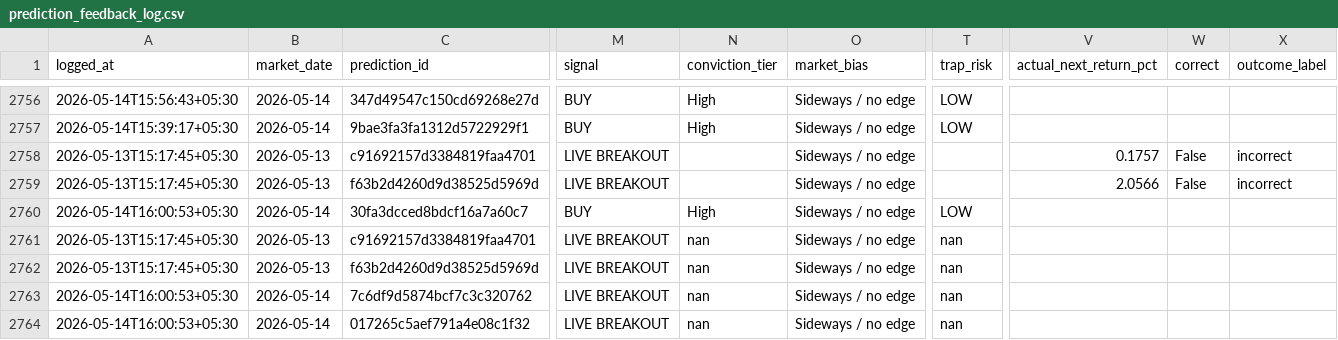
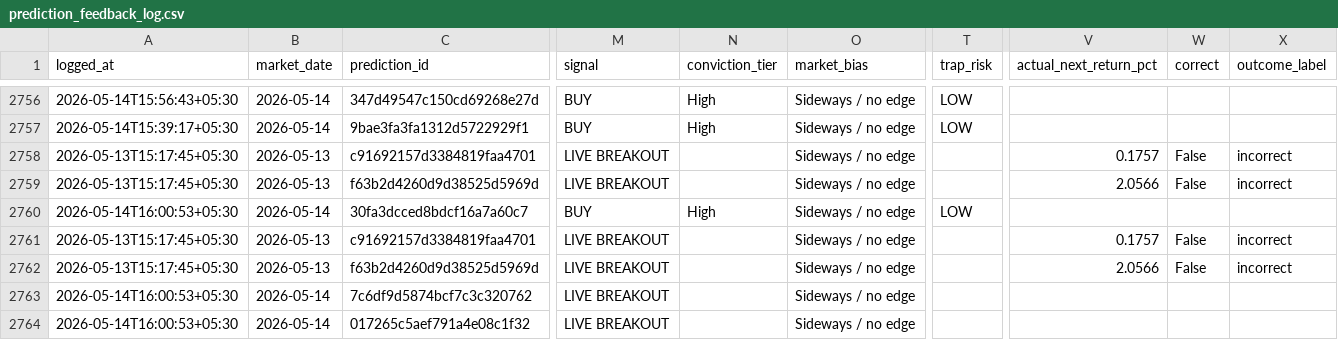
Before and after one commit to Hritvik69/nse-sentinel_MAX_, a CSV file: data/prediction_feedback_log.csv, drawn as a sheet; only a part is shown, gaps mark what is left out; the diff names each change by its address in the sheet, - before the commit and + after, or states it on an @@ line.

Commit message:
auto: update data/prediction_feedback_log.csv

```diff
--- a/data/prediction_feedback_log.csv
+++ b/data/prediction_feedback_log.csv
-N2761:N2764 (conviction_tier): nan
+N2761:N2764 (conviction_tier): (empty)
-T2761:T2764 (trap_risk): nan
+T2761:T2764 (trap_risk): (empty)
-V2761 (actual_next_return_pct): (empty)
+V2761 (actual_next_return_pct): 0.1757
-W2761:W2762 (correct): (empty)
+W2761:W2762 (correct): False
-X2761:X2762 (outcome_label): (empty)
+X2761:X2762 (outcome_label): incorrect
-V2762 (actual_next_return_pct): (empty)
+V2762 (actual_next_return_pct): 2.0566
```
